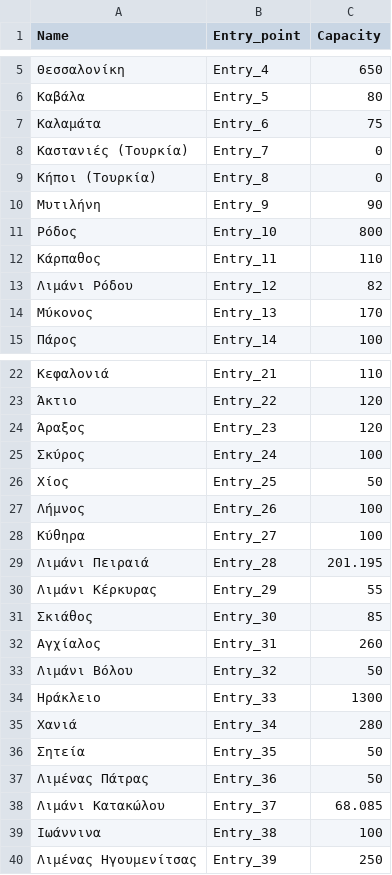
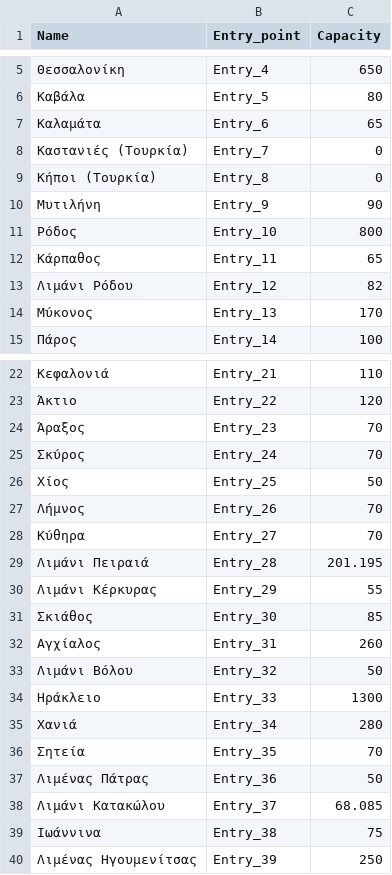
Before and after one commit to ovelixasterix/greek_project, a CSV file: entry_capacities.csv, drawn as a sheet; only a part is shown, gaps mark what is left out.

Commit message:
Update entry_capacities.csv

```diff
--- a/entry_capacities.csv
+++ b/entry_capacities.csv
@@ -6,3 +6,3 @@ Name,Entry_point,Capacity
 Καβάλα,Entry_5,80
-Καλαμάτα,Entry_6,75
+Καλαμάτα,Entry_6,65
 Καστανιές (Tουρκία),Entry_7,0
@@ -11,3 +11,3 @@ Name,Entry_point,Capacity
 Ρόδος,Entry_10,800
-Kάρπαθος,Entry_11,110
+Kάρπαθος,Entry_11,65
 Λιμάνι Ρόδου,Entry_12,82
@@ -23,7 +23,7 @@ Kάρπαθος,Entry_11,110
 Άκτιο,Entry_22,120
-Άραξος,Entry_23,120
-Σκύρος,Entry_24,100
+Άραξος,Entry_23,70
+Σκύρος,Entry_24,70
 Χίος,Entry_25,50
-Λήμνος,Entry_26,100
-Κύθηρα,Entry_27,100
+Λήμνος,Entry_26,70
+Κύθηρα,Entry_27,70
 Λιμάνι Πειραιά,Entry_28,201.195
@@ -35,6 +35,6 @@ Kάρπαθος,Entry_11,110
 Χανιά,Entry_34,280
-Σητεία,Entry_35,50
+Σητεία,Entry_35,70
 Λιμένας Πάτρας,Entry_36,50
 Λιμάνι Κατακώλου ,Entry_37,68.085
-Ιωάννινα,Entry_38,100
+Ιωάννινα,Entry_38,75
 Λιμένας Ηγουμενίτσας,Entry_39,250
```
